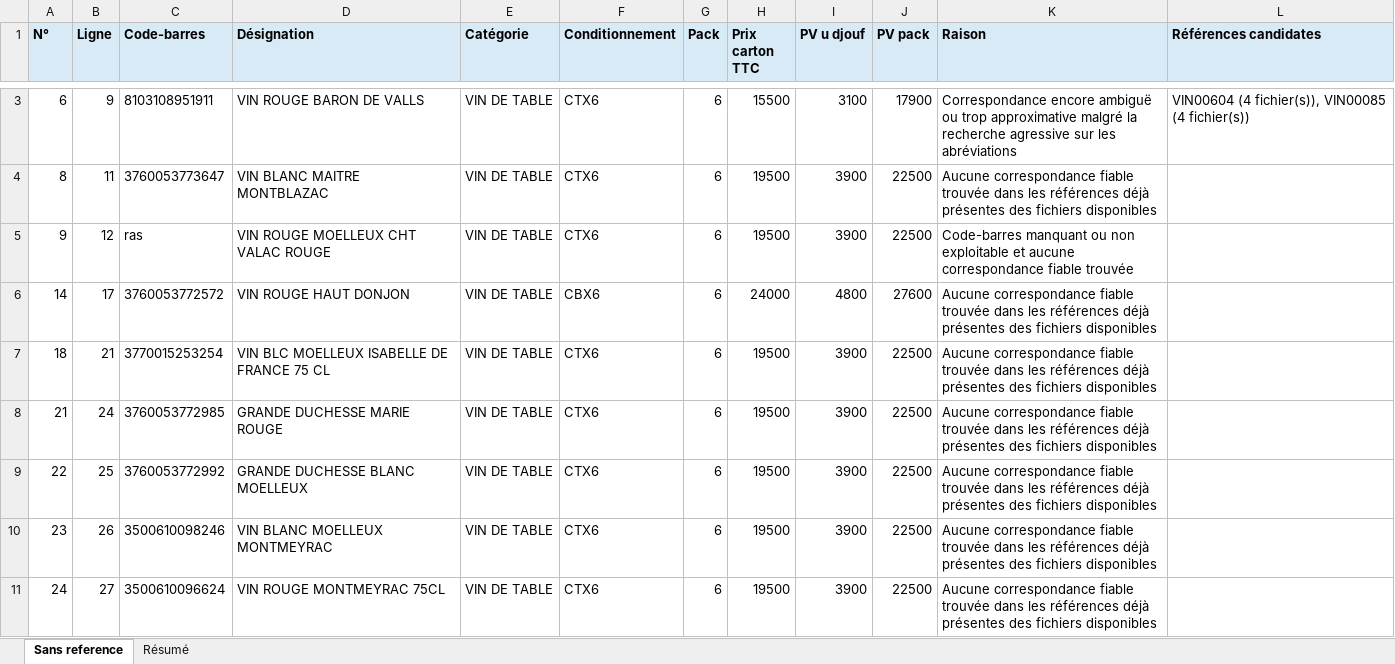
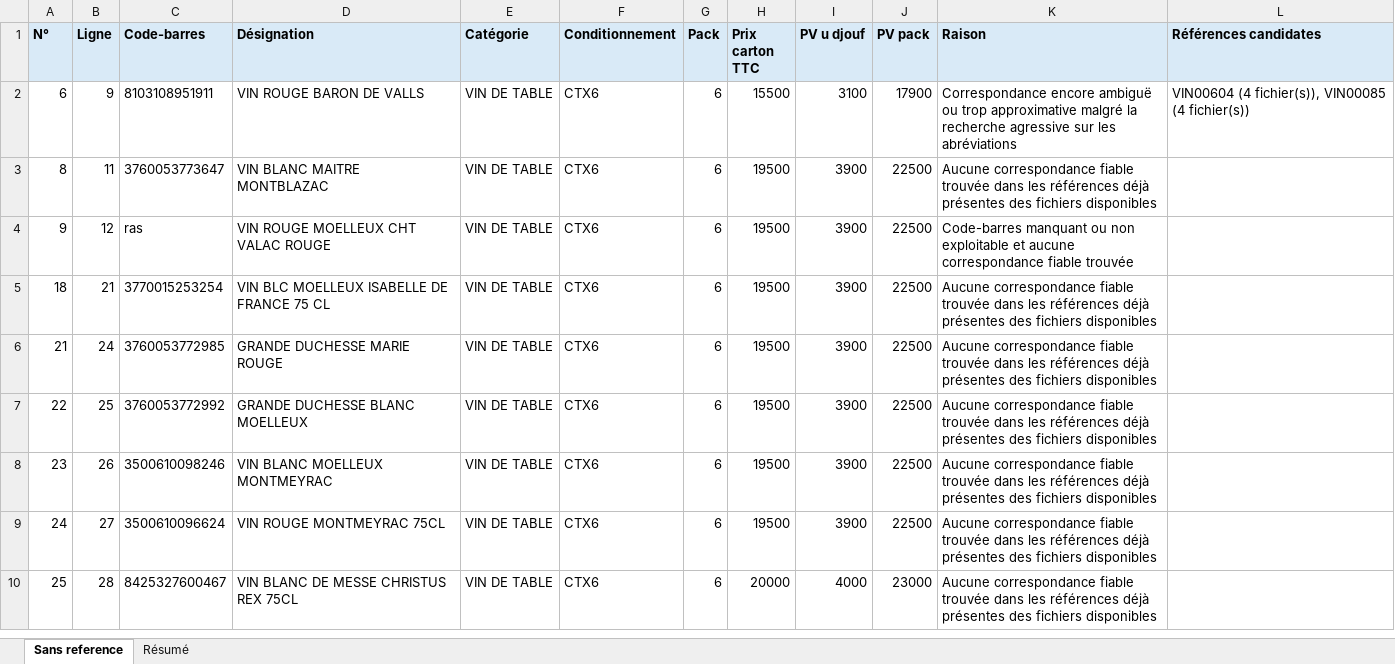
Before and after one commit to dani679091817/code, an Excel workbook: produits_sans_reference.xlsx, sheet Sans reference, drawn as a sheet; only a part is shown, gaps mark what is left out; the shorter side is filled out with more unchanged rows; values as stored, in another font and other column widths than the file's, no borders; the diff covers the shown part only; the diff names each change by its address in the sheet, - before the commit and + after, or states it on an @@ line.

```diff
--- a/produits_sans_reference.xlsx (sheet Sans reference)
+++ b/produits_sans_reference.xlsx (sheet Sans reference)
-row 6: 14 | 17 | 3760053772572 | VIN ROUGE HAUT DONJON | VIN DE TABLE | CBX6 | 6 | 24000 | 4800 | 27600 | Aucune correspondance fiable trouvée dans les références déjà présentes des fichiers disponibles
```
Also changed, not shown: 7 removed rows elsewhere in this sheet, sheet Résumé, nouvelleliste_complete_modifiee.xlsx.
